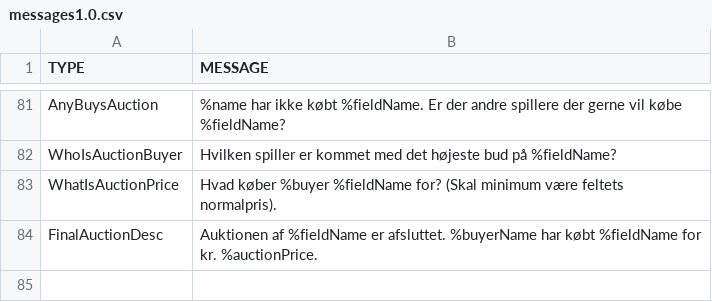
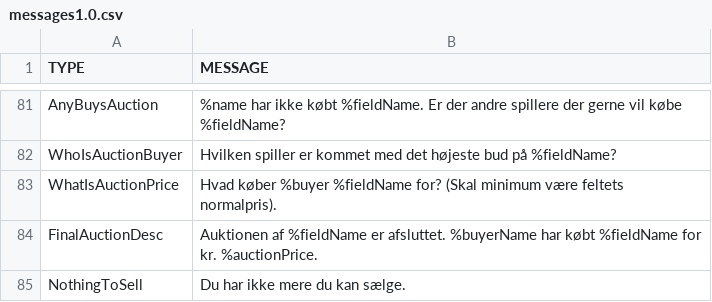
Before and after one commit to Logstor/CDIO4, a CSV file: src/main/resources/messages1.0.csv, drawn as a sheet; only a part is shown, gaps mark what is left out; the diff names each change by its address in the sheet, - before the commit and + after, or states it on an @@ line.

```diff
--- a/src/main/resources/messages1.0.csv
+++ b/src/main/resources/messages1.0.csv
+row 85: NothingToSell | Du har ikke mere du kan sælge.
```
